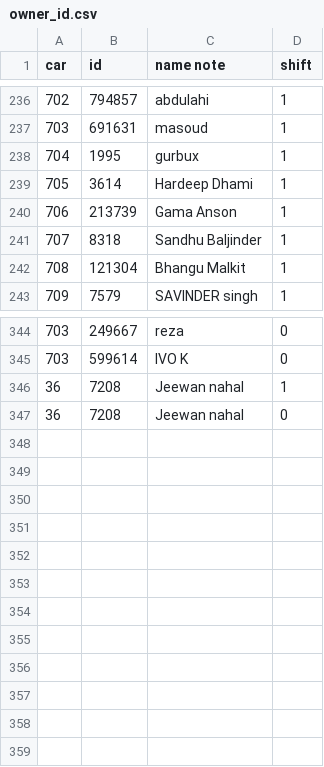
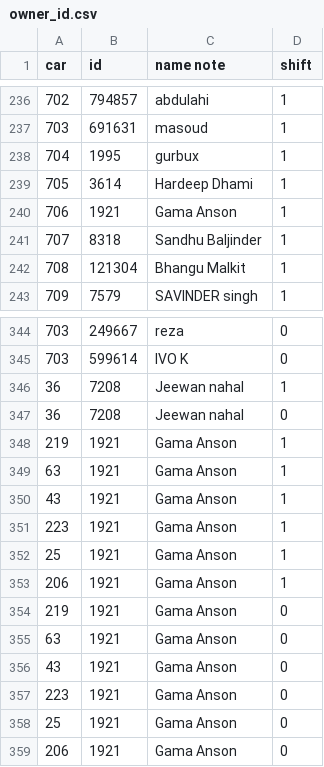
Before and after one commit to QuinnRadford/vantaxidriverstatements, a CSV file: config/owner_id.csv, drawn as a sheet; only a part is shown, gaps mark what is left out.

```diff
--- a/config/owner_id.csv
+++ b/config/owner_id.csv
@@ -239,3 +239,3 @@ car,id,name note,shift
 705,3614,Hardeep Dhami,1
-706,213739,Gama Anson,1
+706,1921,Gama Anson,1
 707,8318,Sandhu Baljinder ,1
@@ -347 +347,13 @@ car,id,name note,shift
 36,7208,Jeewan nahal,0
+219,1921,Gama Anson,1
+63,1921,Gama Anson,1
+43,1921,Gama Anson,1
+223,1921,Gama Anson,1
+25,1921,Gama Anson,1
+206,1921,Gama Anson,1
+219,1921,Gama Anson,0
+63,1921,Gama Anson,0
+43,1921,Gama Anson,0
+223,1921,Gama Anson,0
+25,1921,Gama Anson,0
+206,1921,Gama Anson,0
```
Also changed, not shown: 3 other files.
